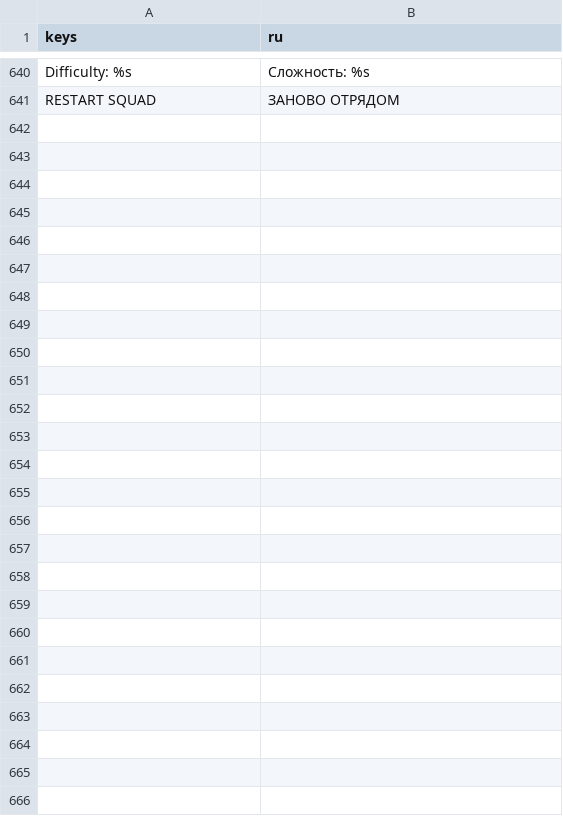
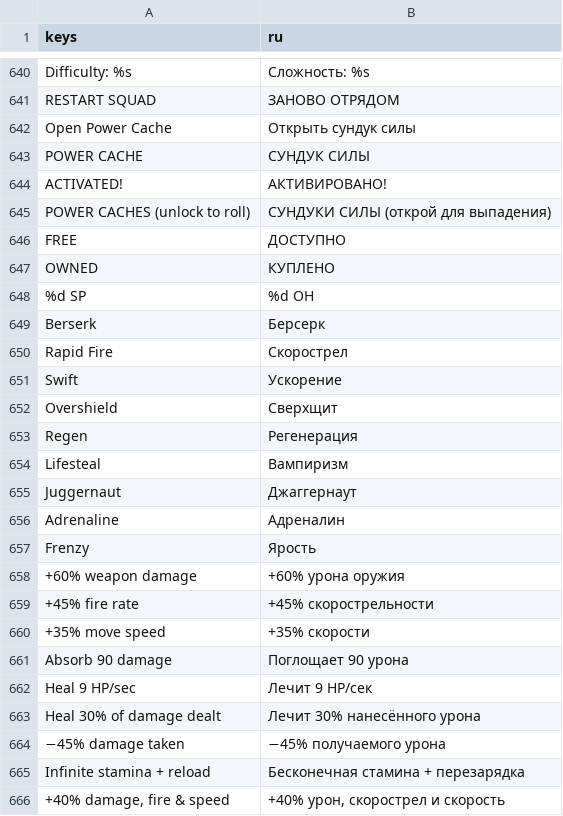
Before and after one commit to ASIMER/hype_game, a CSV file: locale/ui.csv, drawn as a sheet; only a part is shown, gaps mark what is left out; the diff names each change by its address in the sheet, - before the commit and + after, or states it on an @@ line.

```diff
--- a/locale/ui.csv
+++ b/locale/ui.csv
+row 642: Open Power Cache | Открыть сундук силы
+row 643: POWER CACHE | СУНДУК СИЛЫ
+row 644: ACTIVATED! | АКТИВИРОВАНО!
+row 645: POWER CACHES (unlock to roll) | СУНДУКИ СИЛЫ (открой для выпадения)
+row 646: FREE | ДОСТУПНО
+row 647: OWNED | КУПЛЕНО
+row 648: %d SP | %d ОН
+row 649: Berserk | Берсерк
+row 650: Rapid Fire | Скорострел
+row 651: Swift | Ускорение
+row 652: Overshield | Сверхщит
+row 653: Regen | Регенерация
+row 654: Lifesteal | Вампиризм
+row 655: Juggernaut | Джаггернаут
+row 656: Adrenaline | Адреналин
+row 657: Frenzy | Ярость
+row 658: +60% weapon damage | +60% урона оружия
+row 659: +45% fire rate | +45% скорострельности
+row 660: +35% move speed | +35% скорости
+row 661: Absorb 90 damage | Поглощает 90 урона
+row 662: Heal 9 HP/sec | Лечит 9 HP/сек
+row 663: Heal 30% of damage dealt | Лечит 30% нанесённого урона
+row 664: −45% damage taken | −45% получаемого урона
+row 665: Infinite stamina + reload | Бесконечная стамина + перезарядка
+row 666: +40% damage, fire & speed | +40% урон, скорострел и скорость
```
Also changed, not shown: 16 other files.
